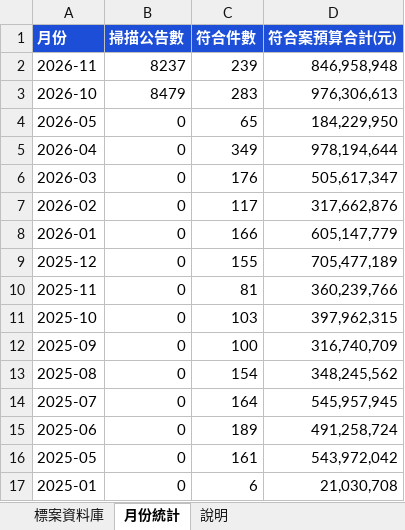
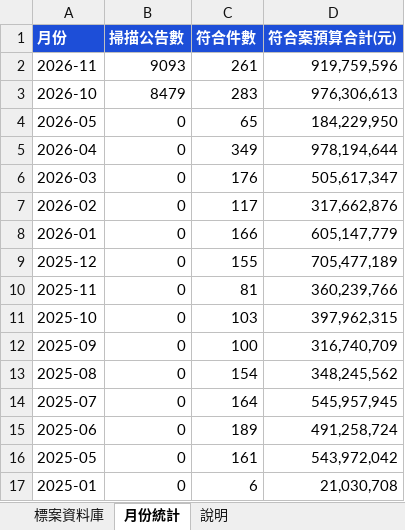
Before and after one commit to imprjoseph/tender-alert, an Excel workbook: data/標案資料庫.xlsx, sheet 月份統計, drawn as a sheet; values as stored, in another font and other column widths than the file's, no borders; the diff names each change by its address in the sheet, - before the commit and + after, or states it on an @@ line.

```diff
--- a/data/標案資料庫.xlsx (sheet 月份統計)
+++ b/data/標案資料庫.xlsx (sheet 月份統計)
-B2 (掃描公告數): 8237
+B2 (掃描公告數): 9093
-C2 (符合件數): 239
+C2 (符合件數): 261
-D2 (符合案預算合計(元)): 846,958,948
+D2 (符合案預算合計(元)): 919,759,596
```
Also changed, not shown: sheet 標案資料庫, sheet 說明, 6 other files.
